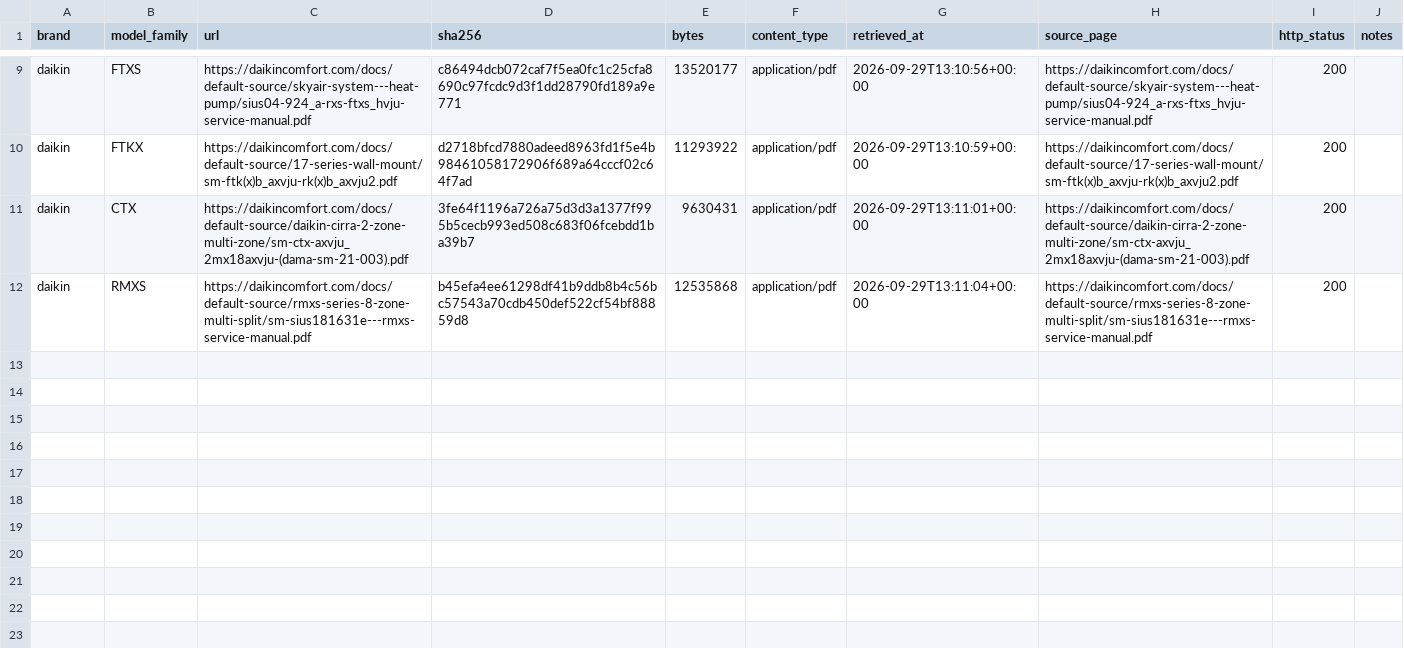
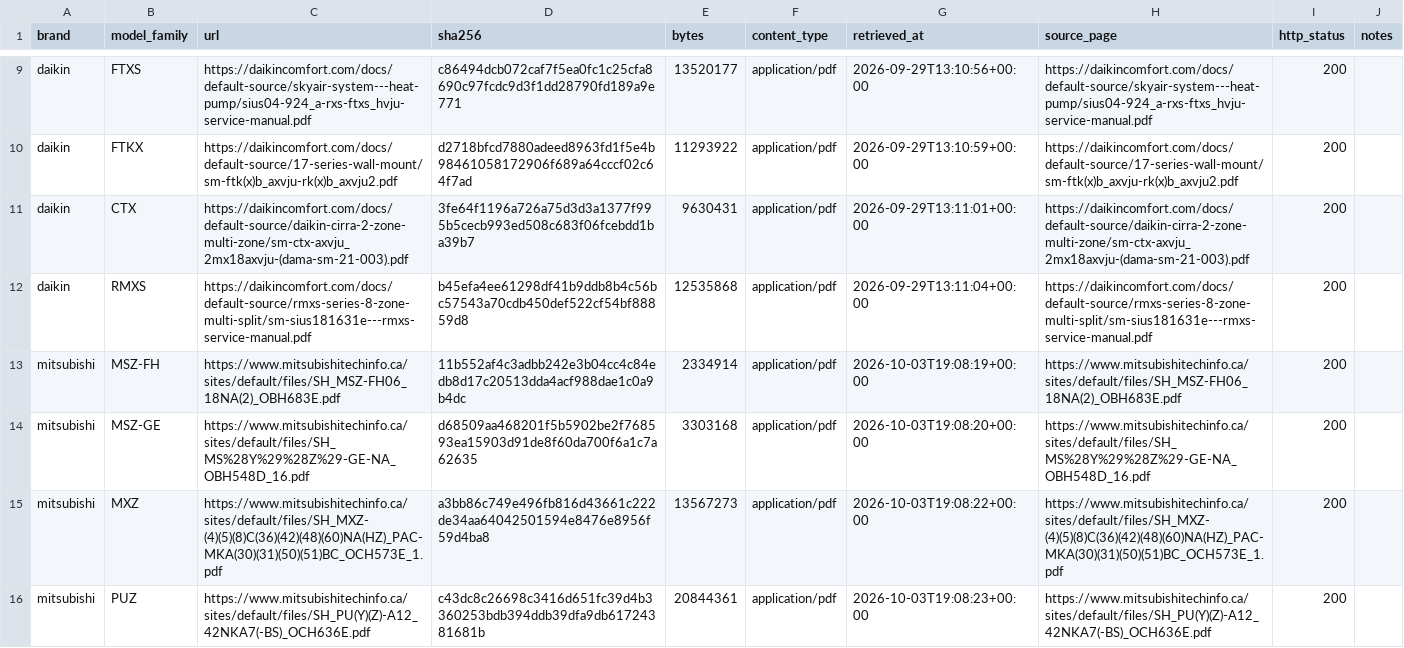
Before and after one commit to alka0203/field-tech-copilot, a CSV file: data/manifests/manuals_manifest.csv, drawn as a sheet; only a part is shown, gaps mark what is left out; the diff names each change by its address in the sheet, - before the commit and + after, or states it on an @@ line.

```diff
--- a/data/manifests/manuals_manifest.csv
+++ b/data/manifests/manuals_manifest.csv
+row 13: mitsubishi | MSZ-FH | https://www.mitsubishitechinfo.ca/sites/default/files/SH_MSZ-FH06_18NA(2)_OBH683E.pdf | 11b552af4c3adbb242e3b04cc4c84edb8d17c20513dda4acf988dae1c0a9b4dc | 2334914 | application/pdf | 2026-10-03T19:08:19+00:00 | https://www.mitsubishitechinfo.ca/sites/default/files/SH_MSZ-FH06_18NA(2)_OBH683E.pdf | 200
+row 14: mitsubishi | MSZ-GE | https://www.mitsubishitechinfo.ca/sites/default/files/SH_MS%28Y%29%28Z%29-GE-NA_OBH548D_16.pdf | d68509aa468201f5b5902be2f768593ea15903d91de8f60da700f6a1c7a62635 | 3303168 | application/pdf | 2026-10-03T19:08:20+00:00 | https://www.mitsubishitechinfo.ca/sites/default/files/SH_MS%28Y%29%28Z%29-GE-NA_OBH548D_16.pdf | 200
+row 15: mitsubishi | MXZ | https://www.mitsubishitechinfo.ca/sites/default/files/SH_MXZ-(4)(5)(8)C(36)(42)(48)(60)NA(HZ)_PAC-MKA(30)(31)(50)(51)BC_OCH573E_1.pdf | a3bb86c749e496fb816d43661c222de34aa64042501594e8476e8956f59d4ba8 | 13567273 | application/pdf | 2026-10-03T19:08:22+00:00 | https://www.mitsubishitechinfo.ca/sites/default/files/SH_MXZ-(4)(5)(8)C(36)(42)(48)(60)NA(HZ)_PAC-MKA(30)(31)(50)(51)BC_OCH573E_1.pdf | 200
+row 16: mitsubishi | PUZ | https://www.mitsubishitechinfo.ca/sites/default/files/SH_PU(Y)(Z)-A12_42NKA7(-BS)_OCH636E.pdf | c43dc8c26698c3416d651fc39d4b3360253bdb394ddb39dfa9db61724381681b | 20844361 | application/pdf | 2026-10-03T19:08:23+00:00 | https://www.mitsubishitechinfo.ca/sites/default/files/SH_PU(Y)(Z)-A12_42NKA7(-BS)_OCH636E.pdf | 200
```
Also changed, not shown: 2 other files.
